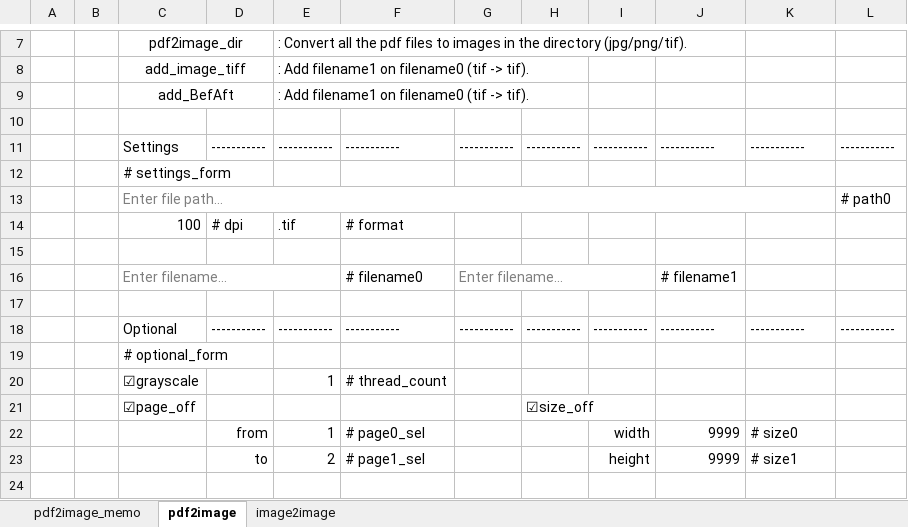
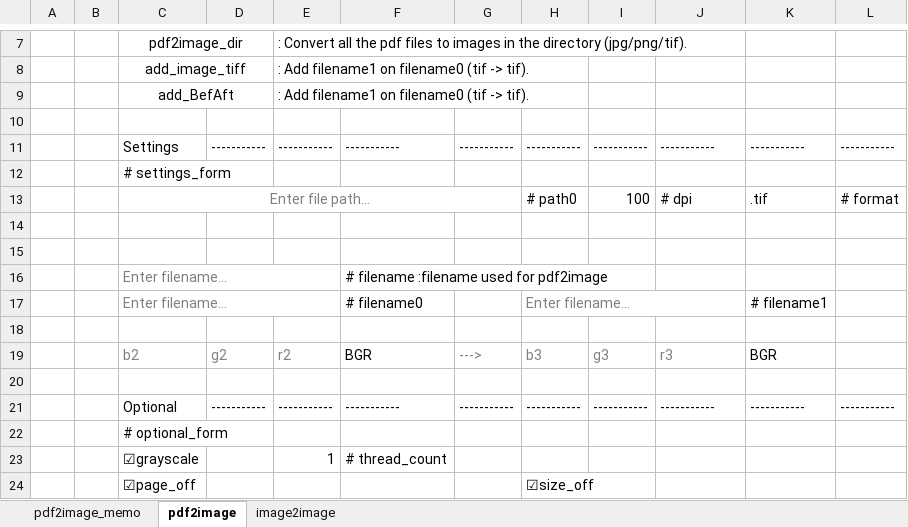
Before and after one commit to superyossi23/Image_processing_pyqt5, an Excel workbook: Image processing pyqt5_Layout.xlsx, sheet pdf2image, drawn as a sheet; only a part is shown, gaps mark what is left out; the shorter side is filled out with more unchanged rows; values as stored, in another font and other column widths than the file's, no borders; removed rows and columns are numbered as before the commit, all else as after; the diff names each change by its address in the sheet, - before the commit and + after, or states it on an @@ line.

Commit message:
Add BGR spin box for add_image_tif (b2,g2,r2,b3,g3,r3). v01.01.01.

```diff
--- a/Image processing pyqt5_Layout.xlsx (sheet pdf2image)
+++ b/Image processing pyqt5_Layout.xlsx (sheet pdf2image)
-row 13:  |  | Enter file path… |  |  |  |  |  |  |  |  | # path0
-row 14:  |  | 100 | # dpi | .tif | # format
+row 13:  |  | Enter file path… |  |  |  |  | # path0 | 100 | # dpi | .tif | # format
-row 15:  |  | Enter filename... |  |  | # filename0 | Enter filename... |  |  | # filename1
+row 15: (empty)
-C16:E16 merged
-G16:I16 merged
+row 16:  |  | Enter filename... |  |  | # filename :filename used for pdf2image
+row 17:  |  | Enter filename... |  |  | # filename0 |  | Enter filename... |  |  | # filename1
+row 18: (empty)
+row 19:  |  | b2 | g2 | r2 | BGR | ---> | b3 | g3 | r3 | BGR
```
Also changed, not shown: 3 other files.
